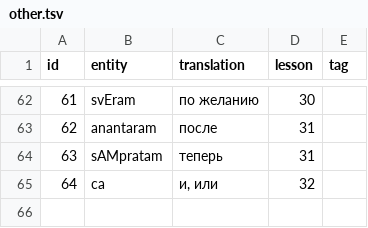
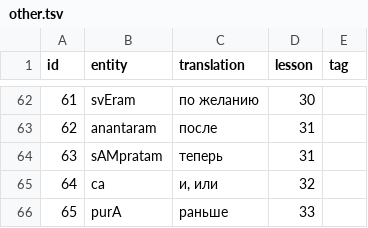
Before and after one commit to alexander-myltsev/buhler-sanskrit-book, a TSV file: src/dictionary/other.tsv, drawn as a sheet; only a part is shown, gaps mark what is left out.

```diff
--- a/src/dictionary/other.tsv
+++ b/src/dictionary/other.tsv
@@ -65 +65,2 @@ id	entity	translation	lesson	tag
 64	ca	и, или	32
+65	purA	раньше	33
```
Also changed, not shown: src/dictionary/adjective.tsv, src/dictionary/noun.tsv, 2 other files.
